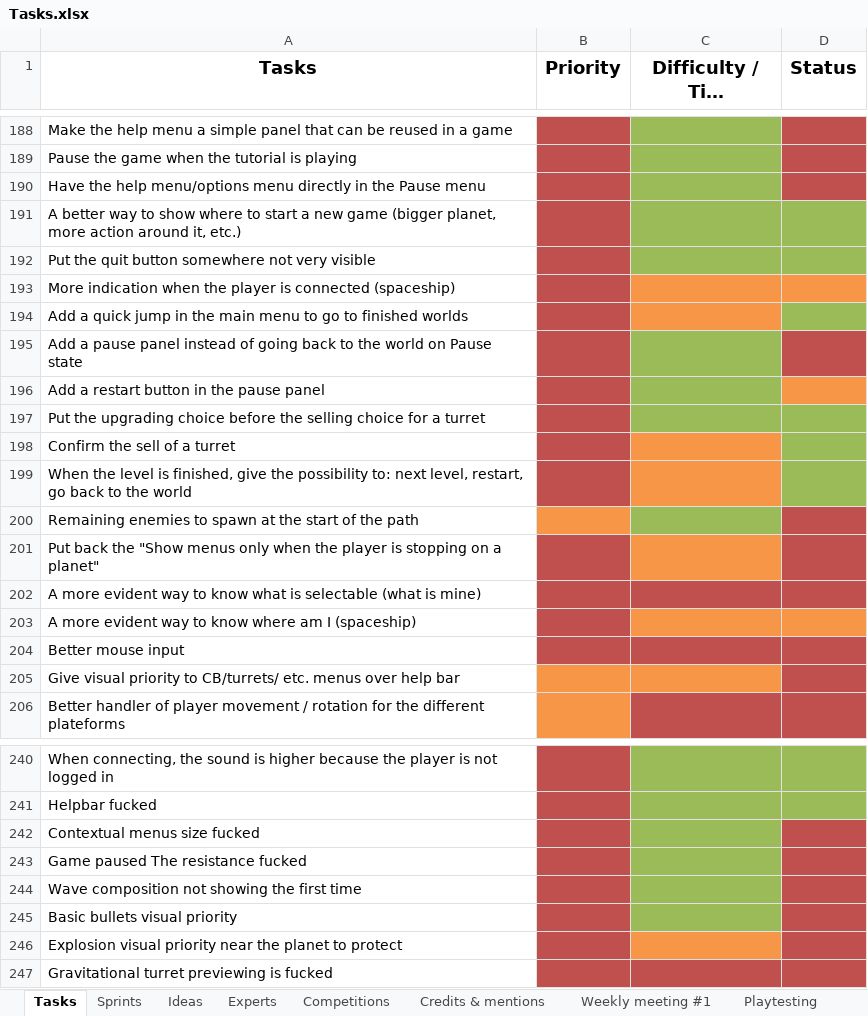
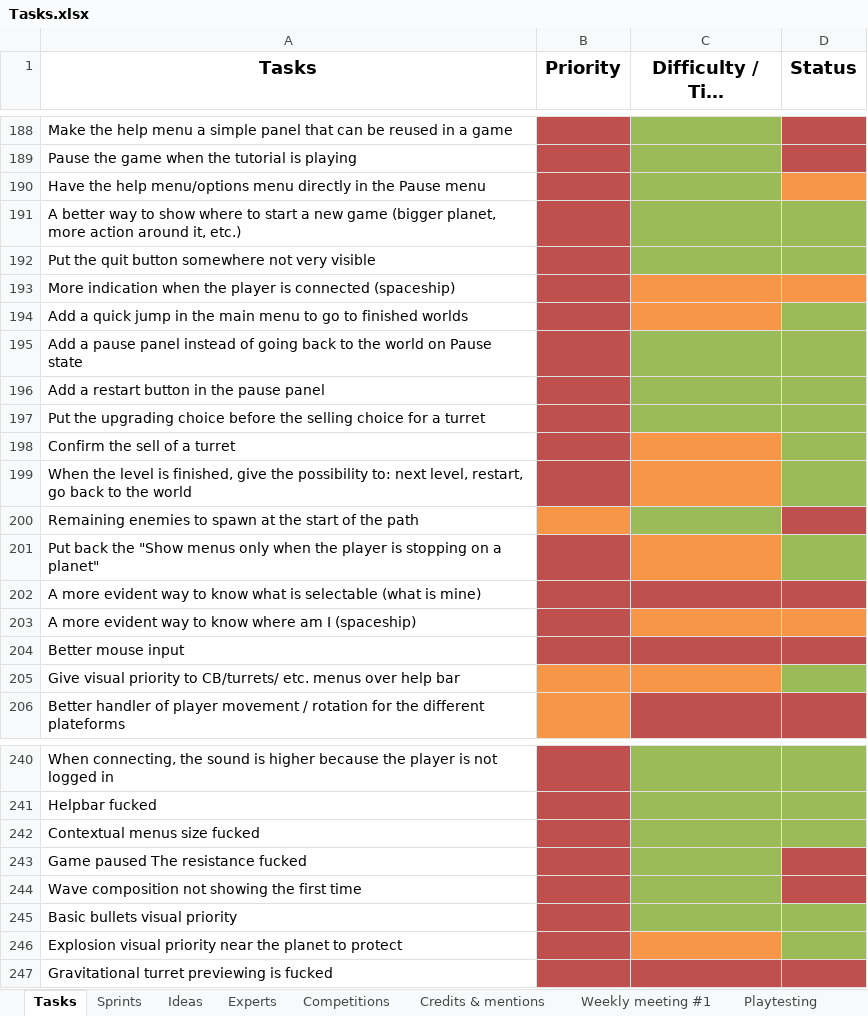
Before and after one commit to jodigiordano/commander, an Excel workbook: Utilities/Tasks.xlsx, sheet Tasks, drawn as a sheet; only a part is shown, gaps mark what is left out; long unchanged cells end in …; values as stored, in another font and other column widths than the file's, no borders; the diff names each change by its address in the sheet, - before the commit and + after, or states it on an @@ line.

```diff
--- a/Utilities/Tasks.xlsx (sheet Tasks)
+++ b/Utilities/Tasks.xlsx (sheet Tasks)
-D190 fill: #C0504D
+D190 fill: #F79646
-D195 fill: #C0504D
+D195 fill: #9BBB59
-D196 fill: #F79646
+D196 fill: #9BBB59
-D201 fill: #C0504D
+D201 fill: #9BBB59
-D205 fill: #C0504D
+D205 fill: #9BBB59
-D242 fill: #C0504D
+D242 fill: #9BBB59
-D245:D246 fill: #C0504D
+D245:D246 fill: #9BBB59
```
Also changed, not shown: sheet Ideas, 52 other files.
